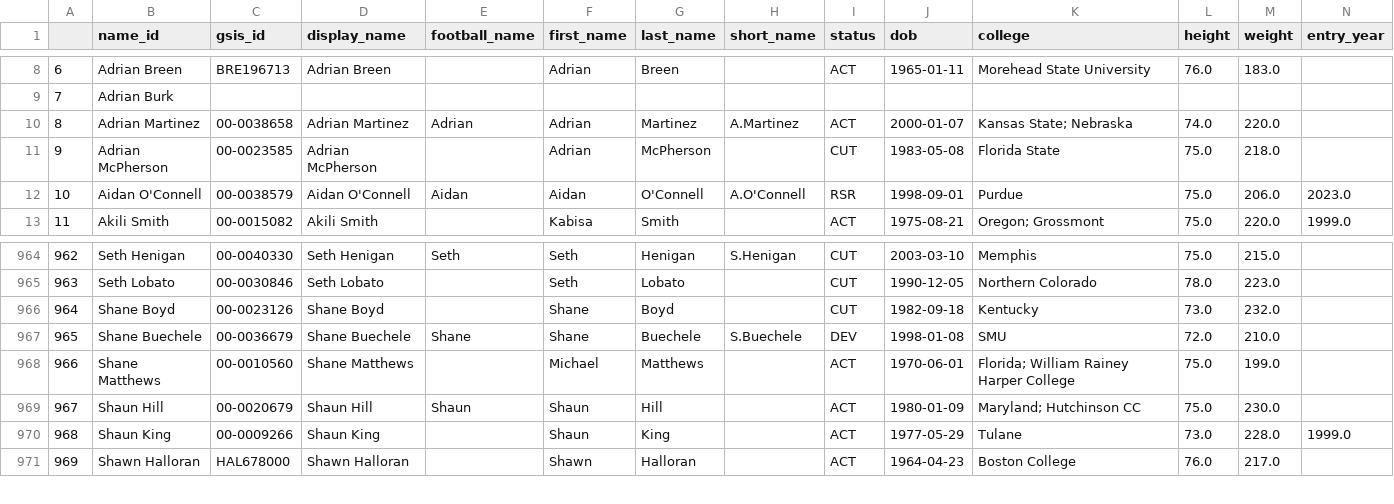
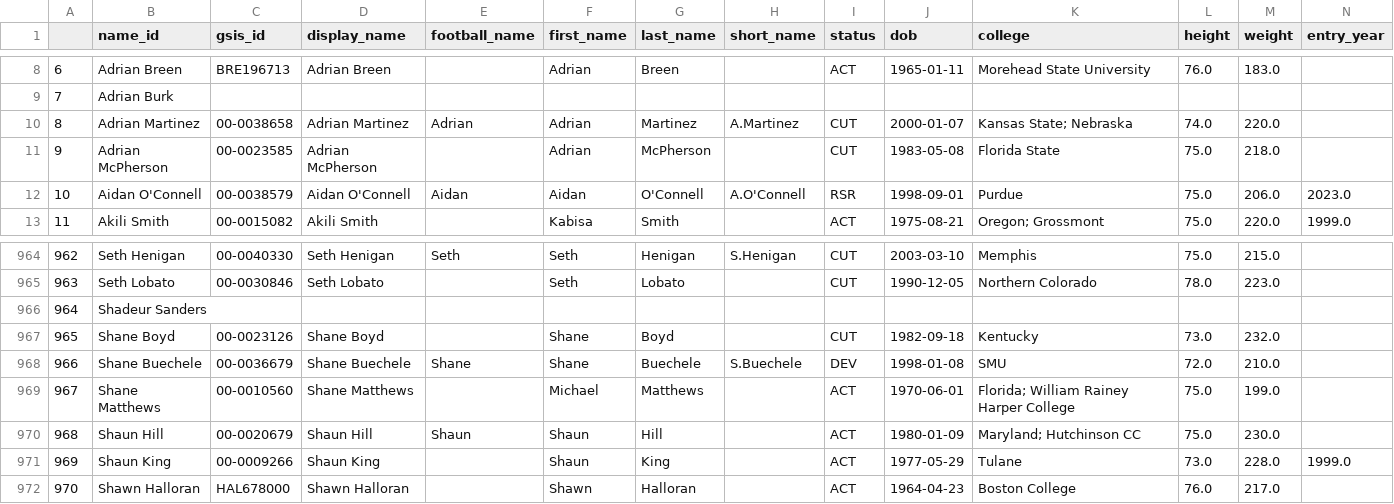
Before and after one commit to greerreNFL/nfeloqb, a CSV file: Other Data/meta_data.csv, drawn as a sheet; only a part is shown, gaps mark what is left out; addresses are those after the commit; rows hold the shown columns only; the diff names each change by its address in the sheet, - before the commit and + after, or states it on an @@ line.

```diff
--- a/Other Data/meta_data.csv
+++ b/Other Data/meta_data.csv
-I10 (status): ACT
+I10 (status): CUT
+row 966: 964 | Shadeur Sanders
@@ column A renumbered from row 967 down @@
```
Also changed, not shown: Other Data/defensive_adjustments.csv, 2 other files.
